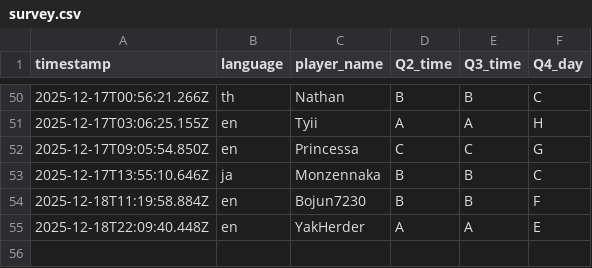
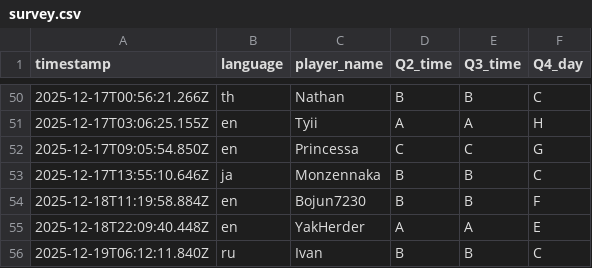
Before and after one commit to aoz-jcf-1165/TSC-event-survey-web-2025.12, a CSV file: data/survey.csv, drawn as a sheet; only a part is shown, gaps mark what is left out; the diff names each change by its address in the sheet, - before the commit and + after, or states it on an @@ line.

Commit message:
Update survey.csv from issue #108

```diff
--- a/data/survey.csv
+++ b/data/survey.csv
+row 56: 2025-12-19T06:12:11.840Z | ru | Ivan | B | B | C
```
